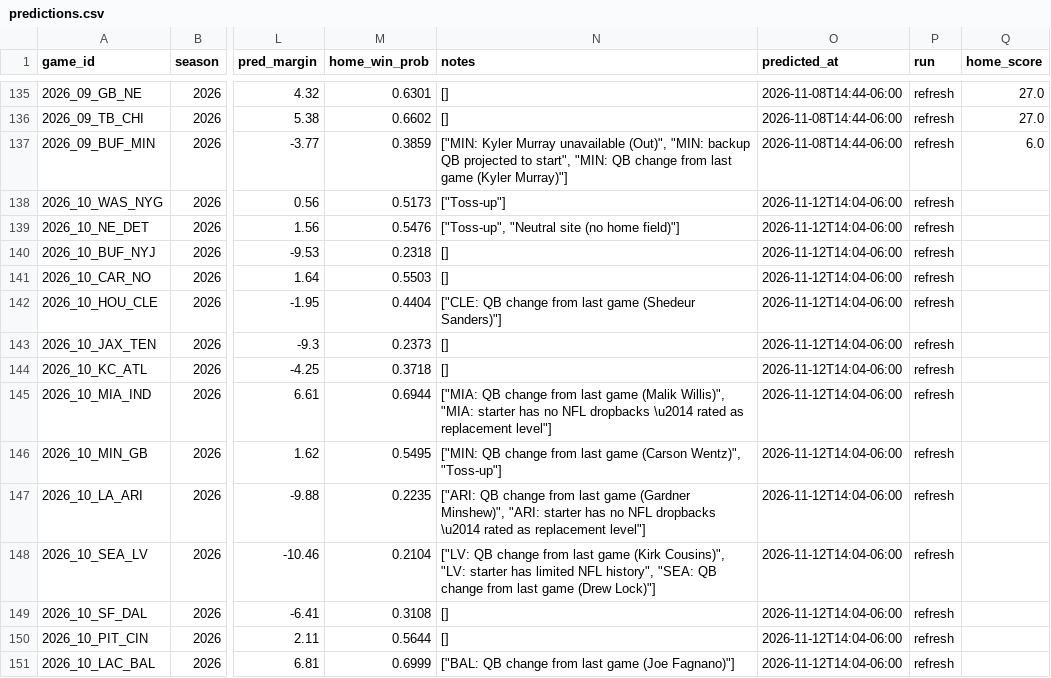
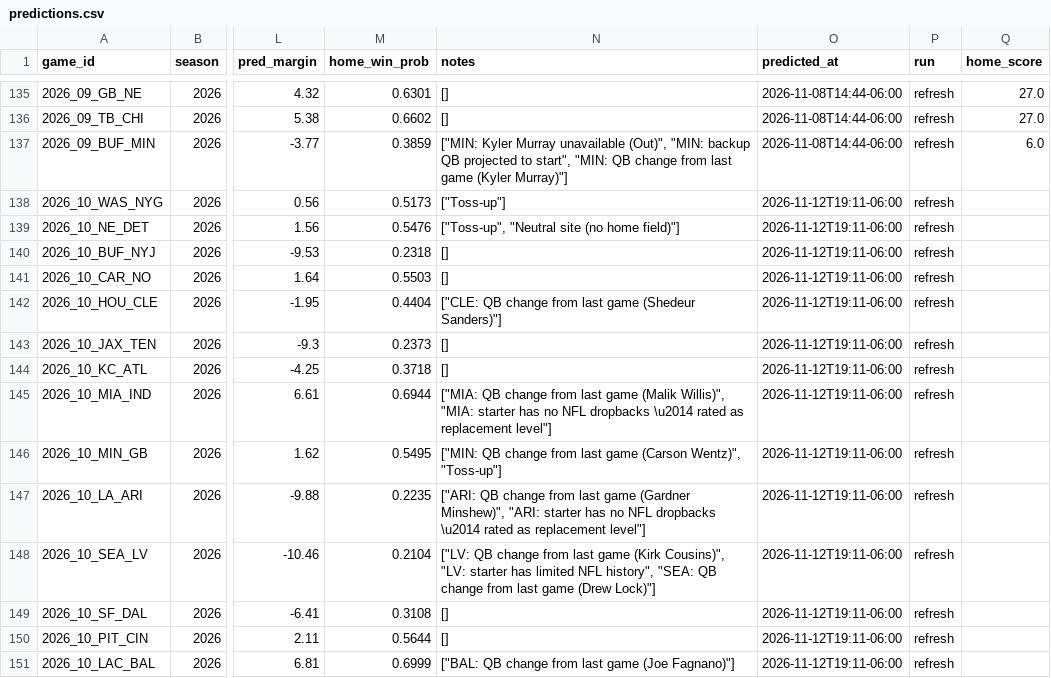
Before and after one commit to murphyryan625/nfl-predictor, a CSV file: data/predictions.csv, drawn as a sheet; only a part is shown, gaps mark what is left out; the diff names each change by its address in the sheet, - before the commit and + after, or states it on an @@ line.

```diff
--- a/data/predictions.csv
+++ b/data/predictions.csv
-O138:O151 (predicted_at): 2026-11-12T14:04-06:00
+O138:O151 (predicted_at): 2026-11-12T19:11-06:00
```
Also changed, not shown: 2 other files.
